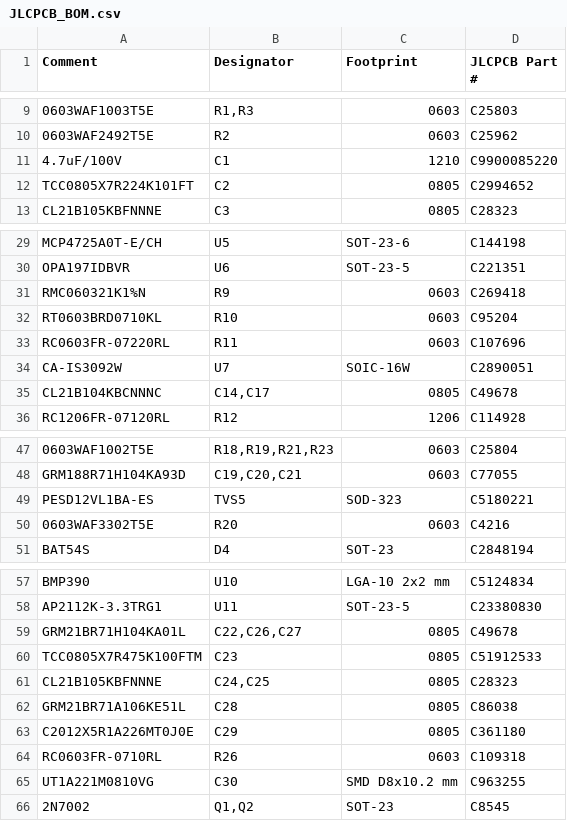
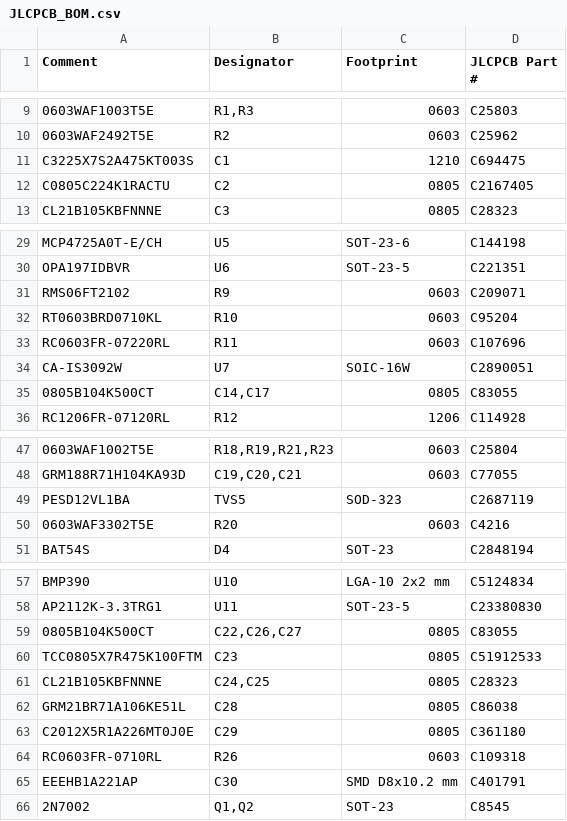
Before and after one commit to Xerolux/IDM-Smart-Climate-Platform, a CSV file: hardware/esp-sensor/manufacturing/B-ES4-AIR-R2/JLCPCB/JLCPCB_BOM.csv, drawn as a sheet; only a part is shown, gaps mark what is left out; the diff names each change by its address in the sheet, - before the commit and + after, or states it on an @@ line.

```diff
--- a/hardware/esp-sensor/manufacturing/B-ES4-AIR-R2/JLCPCB/JLCPCB_BOM.csv
+++ b/hardware/esp-sensor/manufacturing/B-ES4-AIR-R2/JLCPCB/JLCPCB_BOM.csv
-A11 (Comment): 4.7uF/100V
+A11 (Comment): C3225X7S2A475KT003S
-D11 (JLCPCB Part #): C9900085220
+D11 (JLCPCB Part #): C694475
-A12 (Comment): TCC0805X7R224K101FT
+A12 (Comment): C0805C224K1RACTU
-D12 (JLCPCB Part #): C2994652
+D12 (JLCPCB Part #): C2167405
-A31 (Comment): RMC060321K1%N
+A31 (Comment): RMS06FT2102
-D31 (JLCPCB Part #): C269418
+D31 (JLCPCB Part #): C209071
-A35 (Comment): CL21B104KBCNNNC
+A35 (Comment): 0805B104K500CT
-D35 (JLCPCB Part #): C49678
+D35 (JLCPCB Part #): C83055
-A49 (Comment): PESD12VL1BA-ES
+A49 (Comment): PESD12VL1BA
-D49 (JLCPCB Part #): C5180221
+D49 (JLCPCB Part #): C2687119
-A59 (Comment): GRM21BR71H104KA01L
+A59 (Comment): 0805B104K500CT
-D59 (JLCPCB Part #): C49678
+D59 (JLCPCB Part #): C83055
-A65 (Comment): UT1A221M0810VG
+A65 (Comment): EEEHB1A221AP
-D65 (JLCPCB Part #): C963255
+D65 (JLCPCB Part #): C401791
```
Also changed, not shown: hardware/esp-sensor/manufacturing/B-ES4-AIR-R2/B-ES4-AIR-R2-BOM.csv, 6 other files.
